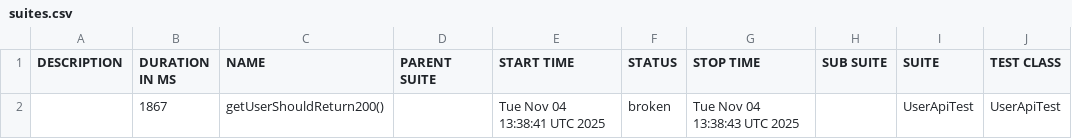
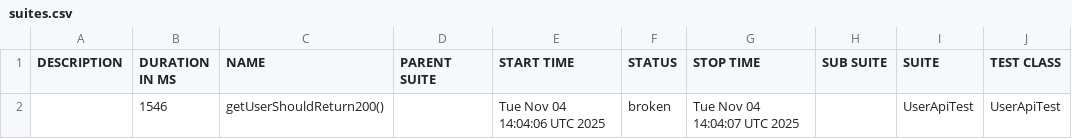
Before and after one commit to RodionYeremeiev/demo_taf_ui_api, a CSV file: api-tests/data/suites.csv, drawn as a sheet; only a part is shown; the diff names each change by its address in the sheet, - before the commit and + after, or states it on an @@ line.

```diff
--- a/api-tests/data/suites.csv
+++ b/api-tests/data/suites.csv
-B2 (DURATION IN MS): 1867
+B2 (DURATION IN MS): 1546
-E2 (START TIME): Tue Nov 04 13:38:41 UTC 2025
+E2 (START TIME): Tue Nov 04 14:04:06 UTC 2025
-G2 (STOP TIME): Tue Nov 04 13:38:43 UTC 2025
+G2 (STOP TIME): Tue Nov 04 14:04:07 UTC 2025
```
Also changed, not shown: 17 other files.
